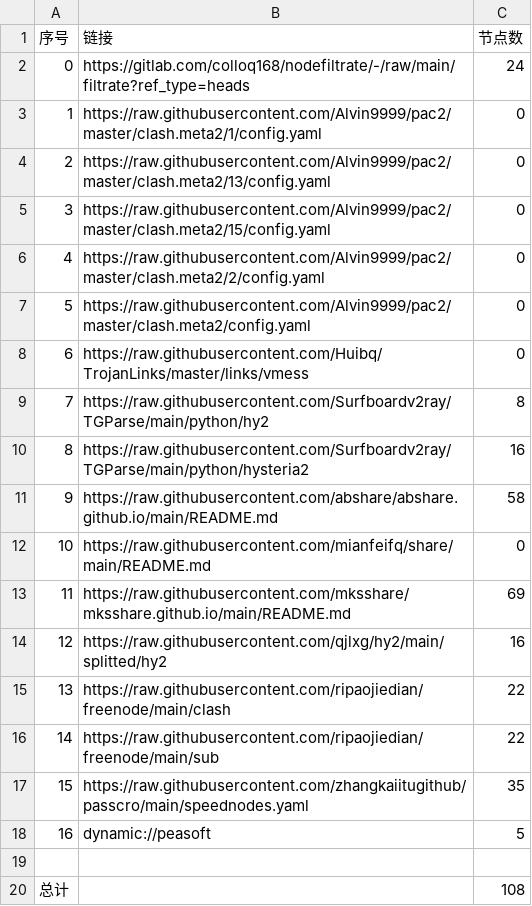
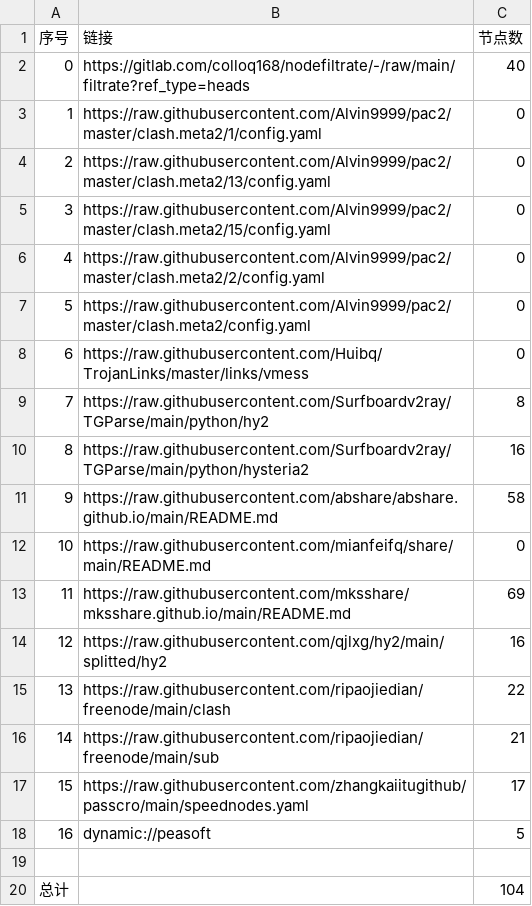
Before and after one commit to chengzhiming/NoMoreWalls, a CSV file: list_result.csv, drawn as a sheet.

```diff
--- a/list_result.csv
+++ b/list_result.csv
@@ -1,3 +1,3 @@
 序号,链接,节点数
-0,https://gitlab.com/colloq168/nodefiltrate/-/raw/main/filtrate?ref_type=heads,24
+0,https://gitlab.com/colloq168/nodefiltrate/-/raw/main/filtrate?ref_type=heads,40
 1,https://raw.githubusercontent.com/Alvin9999/pac2/master/clash.meta2/1/config.yaml,0
@@ -15,6 +15,6 @@
 13,https://raw.githubusercontent.com/ripaojiedian/freenode/main/clash,22
-14,https://raw.githubusercontent.com/ripaojiedian/freenode/main/sub,22
-15,https://raw.githubusercontent.com/zhangkaiitugithub/passcro/main/speednodes.yaml,35
+14,https://raw.githubusercontent.com/ripaojiedian/freenode/main/sub,21
+15,https://raw.githubusercontent.com/zhangkaiitugithub/passcro/main/speednodes.yaml,17
 16,dynamic://peasoft,5
 
-总计,,108
+总计,,104
```
Also changed, not shown: 23 other files.
